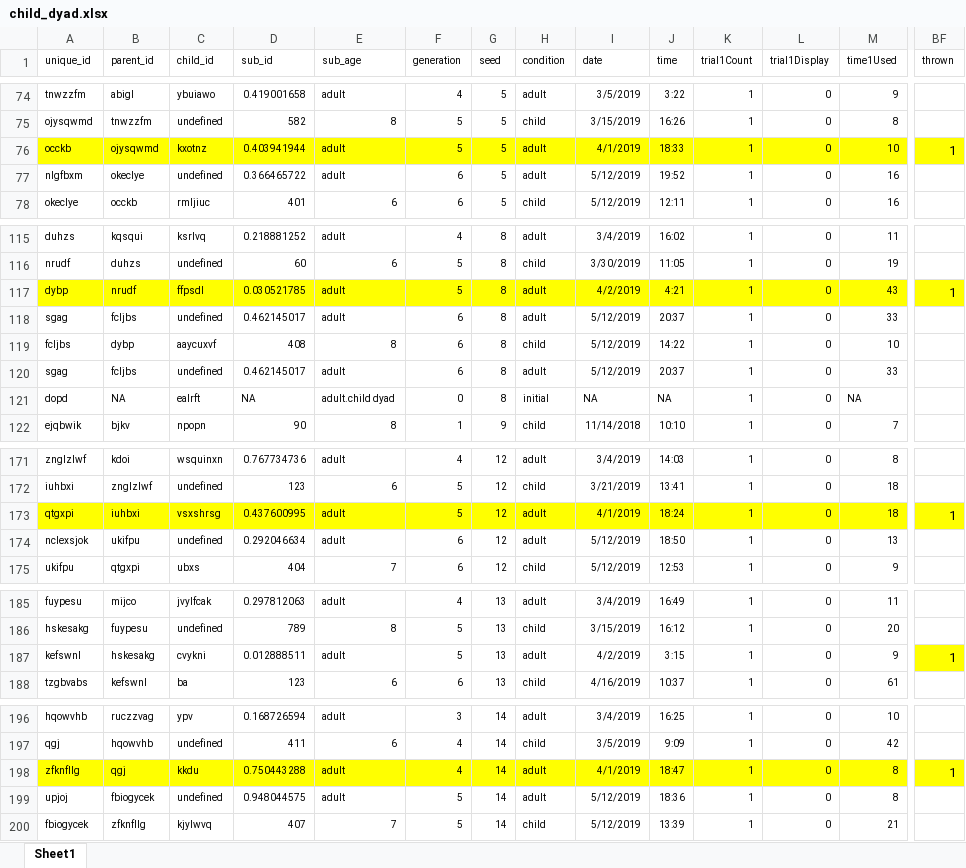
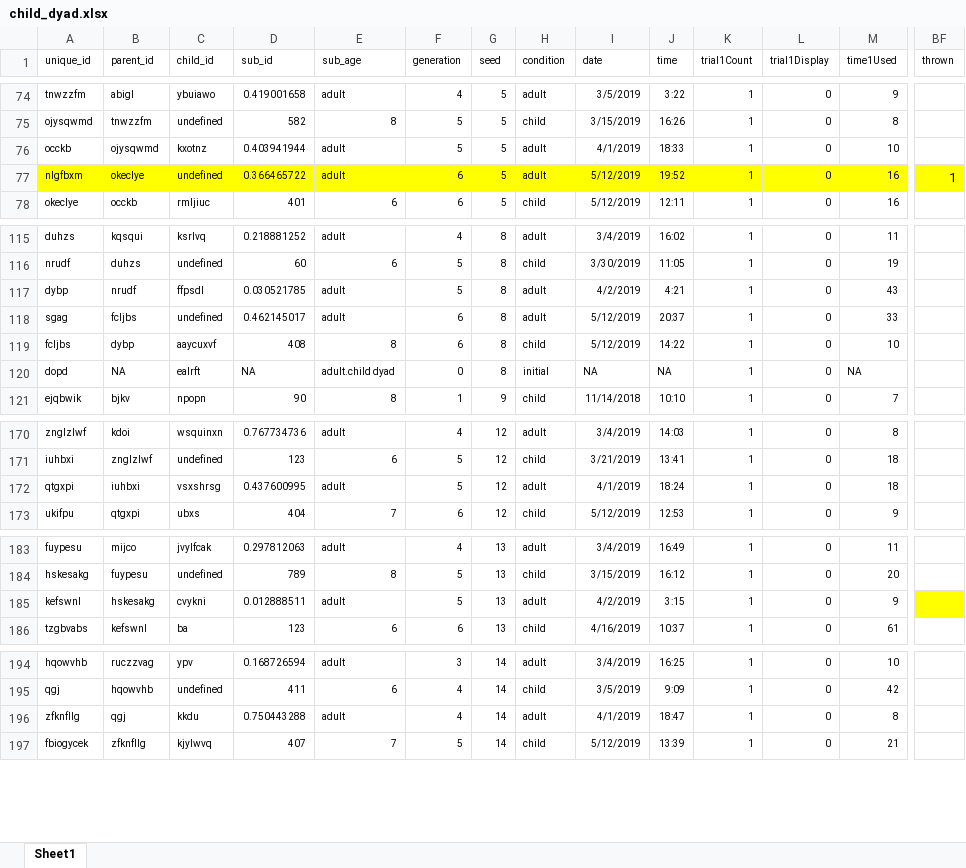
Before and after one commit to mcmeyers/iteratedlearning, an Excel workbook: data/child_dyad.xlsx, sheet Sheet1, drawn as a sheet; only a part is shown, gaps mark what is left out; values as stored, in another font and other column widths than the file's, no borders; removed rows and columns are numbered as before the commit, all else as after; rows hold the shown columns only; the diff covers the shown part only; the diff names each change by its address in the sheet, - before the commit and + after, or states it on an @@ line.

```diff
--- a/data/child_dyad.xlsx (sheet Sheet1)
+++ b/data/child_dyad.xlsx (sheet Sheet1)
-A76:BF76 fill: #FFFF00
+A76:BF76 fill: none
-BF76 (thrown): 1
+BF76 (thrown): (empty)
-A77:BF77 fill: none
+A77:BF77 fill: #FFFF00
-BF77 (thrown): (empty)
+BF77 (thrown): 1
-A117:BF117 fill: #FFFF00
+A117:BF117 fill: none
-BF117 (thrown): 1
+BF117 (thrown): (empty)
-row 120: sgag | fcljbs | undefined | 0.462145017 | adult | 6 | 8 | adult | 5/12/2019 | 20:37 | 1 | 0 | 33
-A172:BF172 fill: #FFFF00
+A172:BF172 fill: none
-BF172 (thrown): 1
+BF172 (thrown): (empty)
-row 174: nclexsjok | ukifpu | undefined | 0.292046634 | adult | 6 | 12 | adult | 5/12/2019 | 18:50 | 1 | 0 | 13
-BF185 (thrown): 1
+BF185 (thrown): (empty)
-A196:BF196 fill: #FFFF00
+A196:BF196 fill: none
-BF196 (thrown): 1
+BF196 (thrown): (empty)
-row 199: upjoj | fbiogycek | undefined | 0.948044575 | adult | 5 | 14 | adult | 5/12/2019 | 18:36 | 1 | 0 | 8
```
Also changed, not shown: cell formats elsewhere in this sheet, data/child_baseline.xlsx, 16 other files.
